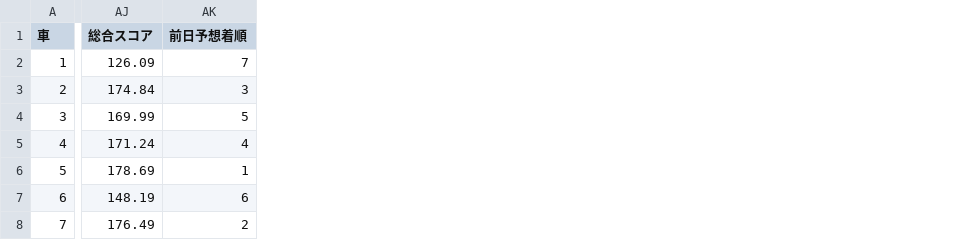
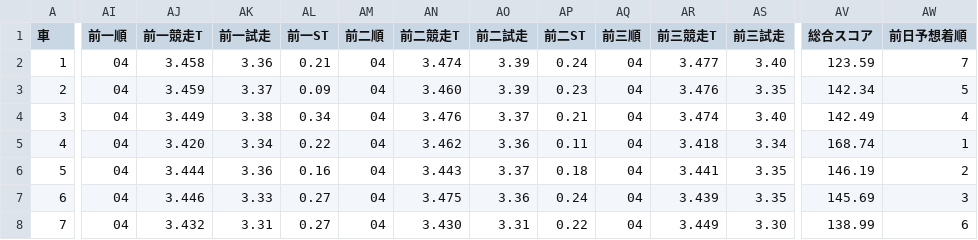
Before and after one commit to KomedawraOmusubi/autorace-ai_ticket, a CSV file: data/race_data_iizuka_1R.csv, drawn as a sheet; only a part is shown, gaps mark what is left out; addresses are those after the commit; the diff covers the shown part only; the diff names each change by its address in the sheet, - before the commit and + after, or states it on an @@ line.

```diff
--- a/data/race_data_iizuka_1R.csv
+++ b/data/race_data_iizuka_1R.csv
+column AI (前一順), rows 2-8: all 04
+column AJ (前一競走T), rows 2-8: 3.458 | 3.459 | 3.449 | 3.420 | 3.444 | 3.446 | 3.432
+column AK (前一試走), rows 2-8: 3.36 | 3.37 | 3.38 | 3.34 | 3.36 | 3.33 | 3.31
+column AL (前一ST), rows 2-8: 0.21 | 0.09 | 0.34 | 0.22 | 0.16 | 0.27 | 0.27
+column AM (前二順), rows 2-8: all 04
+column AN (前二競走T), rows 2-8: 3.474 | 3.460 | 3.476 | 3.462 | 3.443 | 3.475 | 3.430
+column AO (前二試走), rows 2-8: 3.39 | 3.39 | 3.37 | 3.36 | 3.37 | 3.36 | 3.31
+column AP (前二ST), rows 2-8: 0.24 | 0.23 | 0.21 | 0.11 | 0.18 | 0.24 | 0.22
+column AQ (前三順), rows 2-8: all 04
+column AR (前三競走T), rows 2-8: 3.477 | 3.476 | 3.474 | 3.418 | 3.441 | 3.439 | 3.449
+column AS (前三試走), rows 2-8: 3.40 | 3.35 | 3.40 | 3.34 | 3.35 | 3.35 | 3.30
-AV2 (総合スコア): 126.09
+AV2 (総合スコア): 123.59
-AV3 (総合スコア): 174.84
+AV3 (総合スコア): 142.34
-AW3 (前日予想着順): 3
+AW3 (前日予想着順): 5
-AV4 (総合スコア): 169.99
+AV4 (総合スコア): 142.49
-AW4 (前日予想着順): 5
+AW4 (前日予想着順): 4
-AV5 (総合スコア): 171.24
+AV5 (総合スコア): 168.74
-AW5 (前日予想着順): 4
+AW5 (前日予想着順): 1
-AV6 (総合スコア): 178.69
+AV6 (総合スコア): 146.19
-AW6 (前日予想着順): 1
+AW6 (前日予想着順): 2
-AV7 (総合スコア): 148.19
+AV7 (総合スコア): 145.69
-AW7 (前日予想着順): 6
+AW7 (前日予想着順): 3
-AV8 (総合スコア): 176.49
+AV8 (総合スコア): 138.99
-AW8 (前日予想着順): 2
+AW8 (前日予想着順): 6
```
Also changed, not shown: 1 added column elsewhere in this file, data/race_data_iizuka_2R.csv, data/race_data_iizuka_3R.csv, 17 other files.
